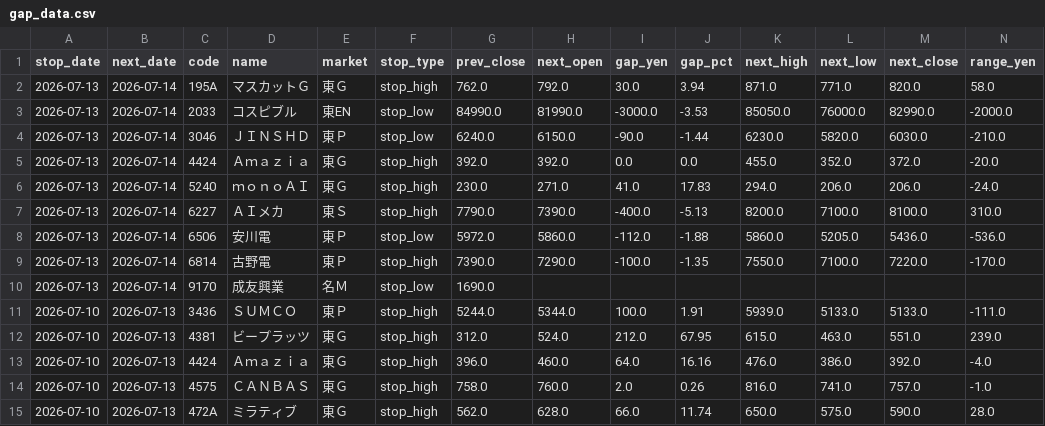
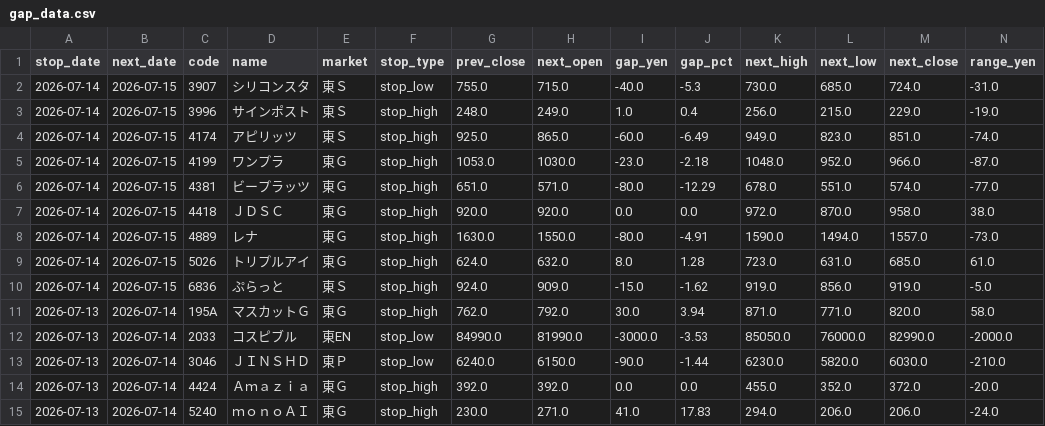
Before and after one commit to jpn-x/stop-gap-analysis, a CSV file: data/gap_data.csv, drawn as a sheet; only a part is shown; the shorter side is filled out with more unchanged rows; rows hold the shown columns only; the diff names each change by its address in the sheet, - before the commit and + after, or states it on an @@ line.

```diff
--- a/data/gap_data.csv
+++ b/data/gap_data.csv
+row 2: 2026-07-14 | 2026-07-15 | 3907 | シリコンスタ | 東Ｓ | stop_low | 755.0 | 715.0 | -40.0 | -5.3 | 730.0 | 685.0 | 724.0 | -31.0
+row 3: 2026-07-14 | 2026-07-15 | 3996 | サインポスト | 東Ｓ | stop_high | 248.0 | 249.0 | 1.0 | 0.4 | 256.0 | 215.0 | 229.0 | -19.0
+row 4: 2026-07-14 | 2026-07-15 | 4174 | アピリッツ | 東Ｓ | stop_high | 925.0 | 865.0 | -60.0 | -6.49 | 949.0 | 823.0 | 851.0 | -74.0
+row 5: 2026-07-14 | 2026-07-15 | 4199 | ワンプラ | 東Ｇ | stop_high | 1053.0 | 1030.0 | -23.0 | -2.18 | 1048.0 | 952.0 | 966.0 | -87.0
+row 6: 2026-07-14 | 2026-07-15 | 4381 | ビープラッツ | 東Ｇ | stop_high | 651.0 | 571.0 | -80.0 | -12.29 | 678.0 | 551.0 | 574.0 | -77.0
+row 7: 2026-07-14 | 2026-07-15 | 4418 | ＪＤＳＣ | 東Ｇ | stop_high | 920.0 | 920.0 | 0.0 | 0.0 | 972.0 | 870.0 | 958.0 | 38.0
+row 8: 2026-07-14 | 2026-07-15 | 4889 | レナ | 東Ｇ | stop_high | 1630.0 | 1550.0 | -80.0 | -4.91 | 1590.0 | 1494.0 | 1557.0 | -73.0
+row 9: 2026-07-14 | 2026-07-15 | 5026 | トリプルアイ | 東Ｇ | stop_high | 624.0 | 632.0 | 8.0 | 1.28 | 723.0 | 631.0 | 685.0 | 61.0
+row 10: 2026-07-14 | 2026-07-15 | 6836 | ぷらっと | 東Ｓ | stop_high | 924.0 | 909.0 | -15.0 | -1.62 | 919.0 | 856.0 | 919.0 | -5.0
```
